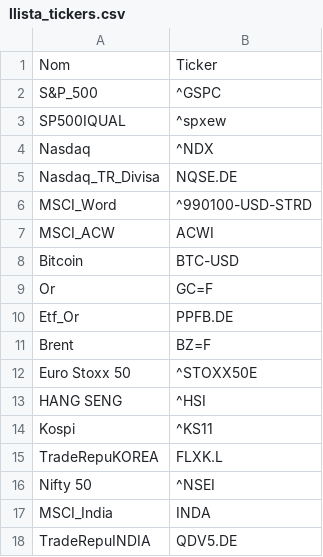
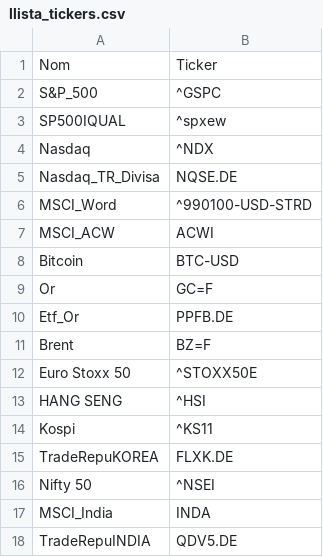
Before and after one commit to QuimEsc/ProvesInicials, a CSV file: llista_tickers.csv, drawn as a sheet.

Commit message:
Update

```diff
--- a/llista_tickers.csv
+++ b/llista_tickers.csv
@@ -14,3 +14,3 @@ HANG SENG,^HSI
 Kospi,^KS11
-TradeRepuKOREA,FLXK.L
+TradeRepuKOREA,FLXK.DE
 Nifty 50,^NSEI
```
